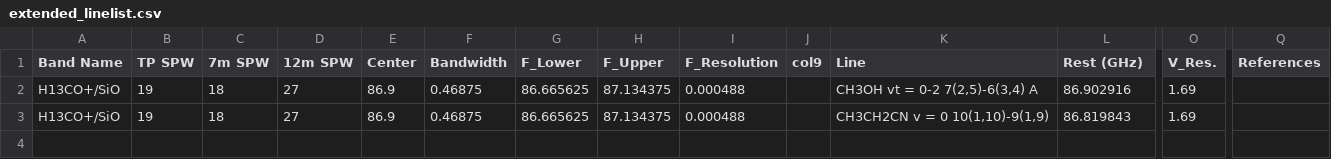
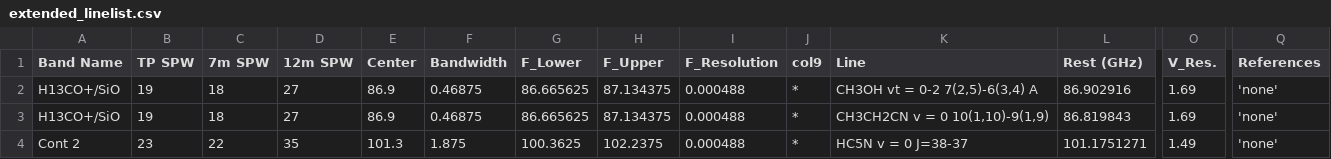
Before and after one commit to ACES-CMZ/reduction_ACES, a CSV file: aces/data/tables/extended_linelist.csv, drawn as a sheet; only a part is shown, gaps mark what is left out; rows hold the shown columns only; the diff names each change by its address in the sheet, - before the commit and + after, or states it on an @@ line.

Commit message:
add slightly better line finding

```diff
--- a/aces/data/tables/extended_linelist.csv
+++ b/aces/data/tables/extended_linelist.csv
-J2:J3 (col9): (empty)
+J2:J3 (col9): *
-Q2:Q3 (References): (empty)
+Q2:Q3 (References): 'none'
+row 4: Cont 2 | 23 | 22 | 35 | 101.3 | 1.875 | 100.3625 | 102.2375 | 0.000488 | * | HC5N v = 0 J=38-37 | 101.1751271 | 1.49 | 'none'
```
Also changed, not shown: 1 other file.
